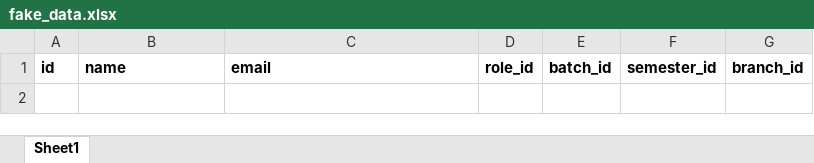
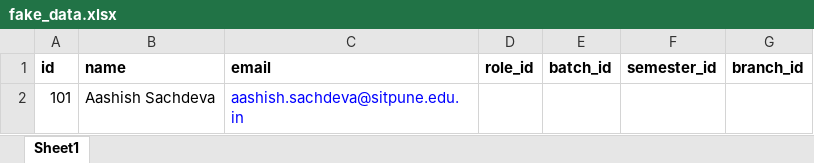
Before and after one commit to AishwaryaSingh/DayMan, an Excel workbook: public/fake_data.xlsx, sheet Sheet1, drawn as a sheet; values as stored, in another font and other column widths than the file's, no borders; the diff names each change by its address in the sheet, - before the commit and + after, or states it on an @@ line.

```diff
--- a/public/fake_data.xlsx (sheet Sheet1)
+++ b/public/fake_data.xlsx (sheet Sheet1)
+row 2: 101 | Aashish Sachdeva | aashish.sachdeva@sitpune.edu.in
```
Also changed, not shown: public/data.xlsx, 3 other files.
